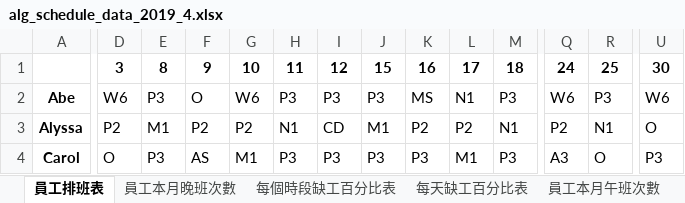
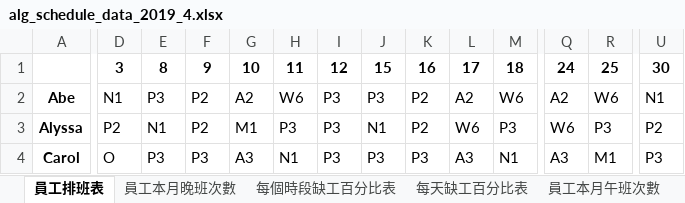
Before and after one commit to h920032/IM_project_alg, an Excel workbook: alg_schedule_data_2019_4.xlsx, sheet 員工排班表, drawn as a sheet; only a part is shown, gaps mark what is left out; values as stored, in another font and other column widths than the file's, no borders; the diff covers the shown part only; the diff names each change by its address in the sheet, - before the commit and + after, or states it on an @@ line.

```diff
--- a/alg_schedule_data_2019_4.xlsx (sheet 員工排班表)
+++ b/alg_schedule_data_2019_4.xlsx (sheet 員工排班表)
-D2: W6
+D2: N1
-F2: O
+F2: P2
-G2: W6
+G2: A2
-H2: P3
+H2: W6
-K2: MS
+K2: P2
-L2: N1
+L2: A2
-M2: P3
+M2: W6
-Q2: W6
+Q2: A2
-R2: P3
+R2: W6
-U2: W6
+U2: N1
-E3: M1
+E3: N1
-G3: P2
+G3: M1
-H3: N1
+H3: P3
-I3: CD
+I3: P3
-J3: M1
+J3: N1
-L3: P2
+L3: W6
-M3: N1
+M3: P3
-Q3: P2
+Q3: W6
-R3: N1
+R3: P3
-U3: O
+U3: P2
-F4: AS
+F4: P3
-G4: M1
+G4: A3
-H4: P3
+H4: N1
-L4: M1
+L4: A3
-M4: P3
+M4: N1
-R4: O
+R4: M1
```
Also changed, not shown: 374 edited cells elsewhere in this sheet, sheet 員工每週有哪幾種休息時間, sheet 缺工人數表, sheet 員工本月晚班次數, sheet 員工本月午班次數, sheet 每天缺工百分比表, sheet 每個時段缺工百分比表, 4 other files.
